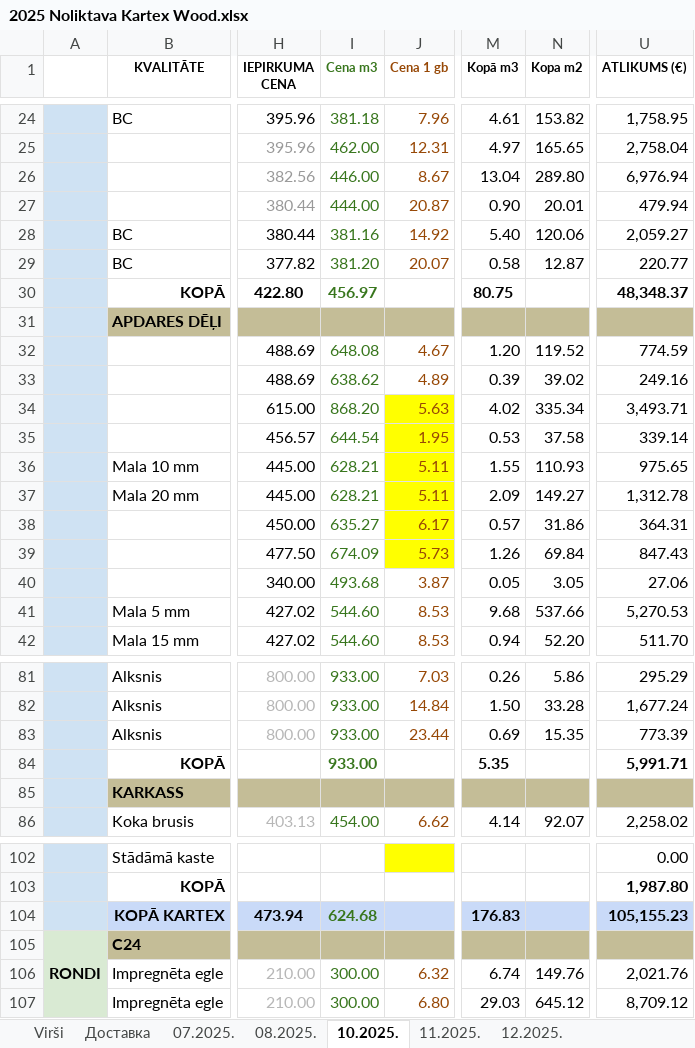
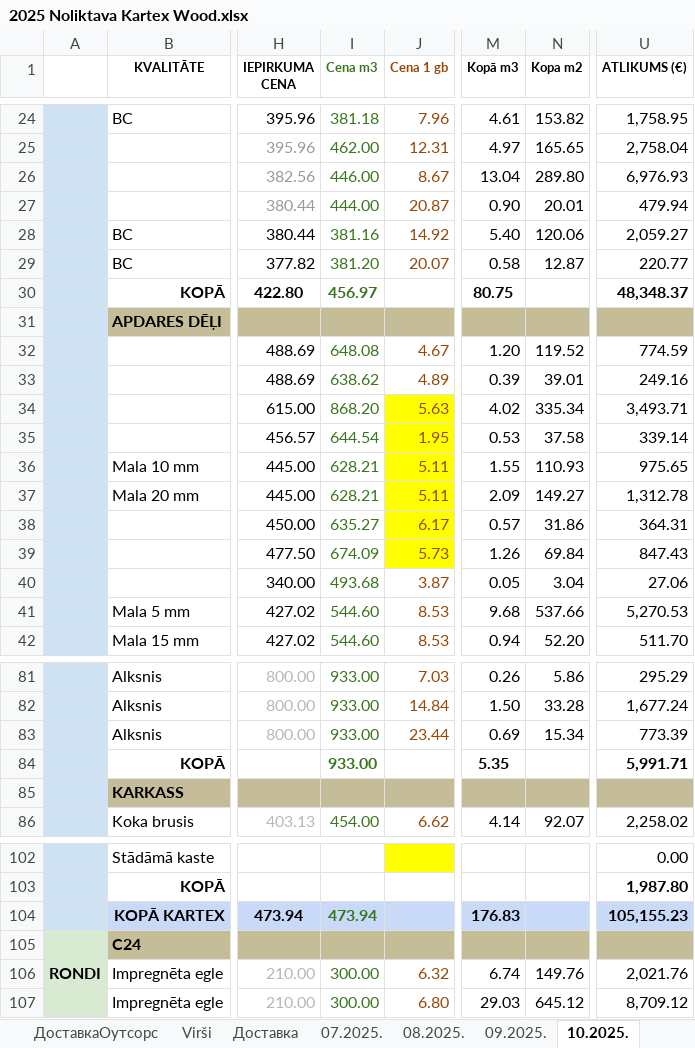
Before and after one commit to denissgrabovskis/bachelor, an Excel workbook: sources/2025 Noliktava Kartex Wood.xlsx, sheet 10.2025., drawn as a sheet; only a part is shown, gaps mark what is left out; values as stored, in another font and other column widths than the file's, no borders; charts and pictures not drawn; the diff covers the shown part only; the diff names each change by its address in the sheet, - before the commit and + after, or states it on an @@ line.

```diff
--- a/sources/2025 Noliktava Kartex Wood.xlsx (sheet 10.2025.)
+++ b/sources/2025 Noliktava Kartex Wood.xlsx (sheet 10.2025.)
@@ sheet tab unhidden: ДоставкаОутсорс @@
@@ sheet tab unhidden: 09.2025. @@
-U26 (ATLIKUMS (€)): 6,976.94
+U26 (ATLIKUMS (€)): 6,976.93
-N33 (Kopa m2): 39.02
+N33 (Kopa m2): 39.01
-N40 (Kopa m2): 3.05
+N40 (Kopa m2): 3.04
-N83 (Kopa m2): 15.35
+N83 (Kopa m2): 15.34
-I104 (Cena m3): 624.68
+I104 (Cena m3): 473.94
```
Also changed, not shown: 3 edited cells elsewhere in this sheet, sheet 12.2025., sheet 11.2025., sheet 08.2025., sheet 07.2025., formulas that keep their value, charts or pictures, sources/Noliktava Kartex Wood.xlsx, 5 other files.
